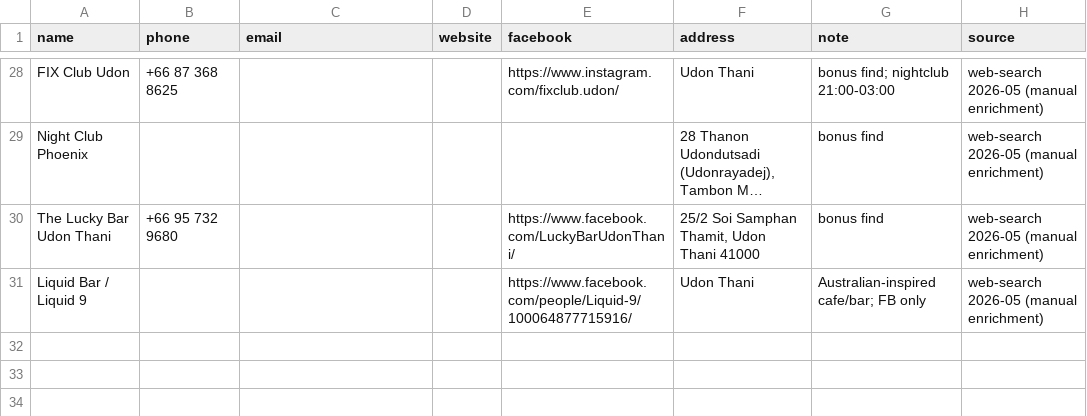
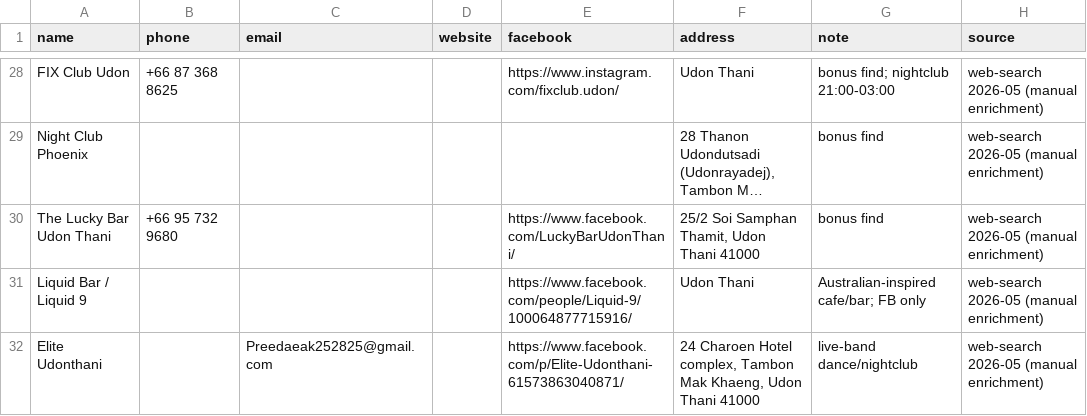
Before and after one commit to Runeov/Tilgjengelig, a CSV file: scrapers/thailand_hospitality/data/udon_barshow_contacts.csv, drawn as a sheet; only a part is shown, gaps mark what is left out; long unchanged cells end in ….

```diff
--- a/scrapers/thailand_hospitality/data/udon_barshow_contacts.csv
+++ b/scrapers/thailand_hospitality/data/udon_barshow_contacts.csv
@@ -31 +31,2 @@ The Lucky Bar Udon Thani,+66 95 732 9680,,,https://www.facebook.com/LuckyBarUdon
 Liquid Bar / Liquid 9,,,,https://www.facebook.com/people/Liquid-9/100064877715916/,Udon Thani,Australian-inspired cafe/bar; FB only,web-search 2026-05 (manual enrichment)
+Elite Udonthani,,Preedaeak252825@gmail.com,,https://www.facebook.com/p/Elite-Udonthani-61573863040871/,"24 Charoen Hotel complex, Tambon Mak Khaeng, Udon Thani 41000",live-band dance/nightclub,web-search 2026-05 (manual enrichment)
```
Also changed, not shown: 1 other file.
